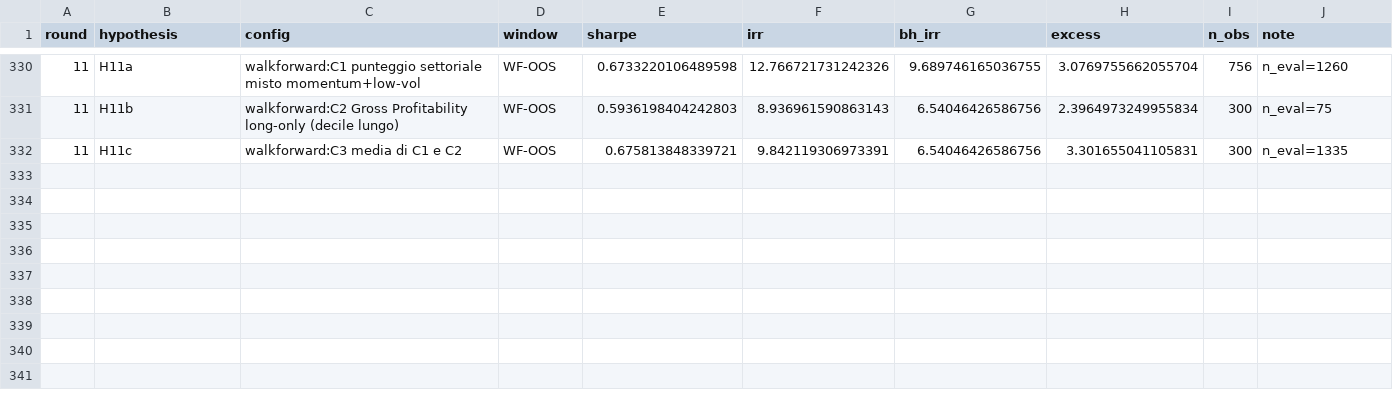
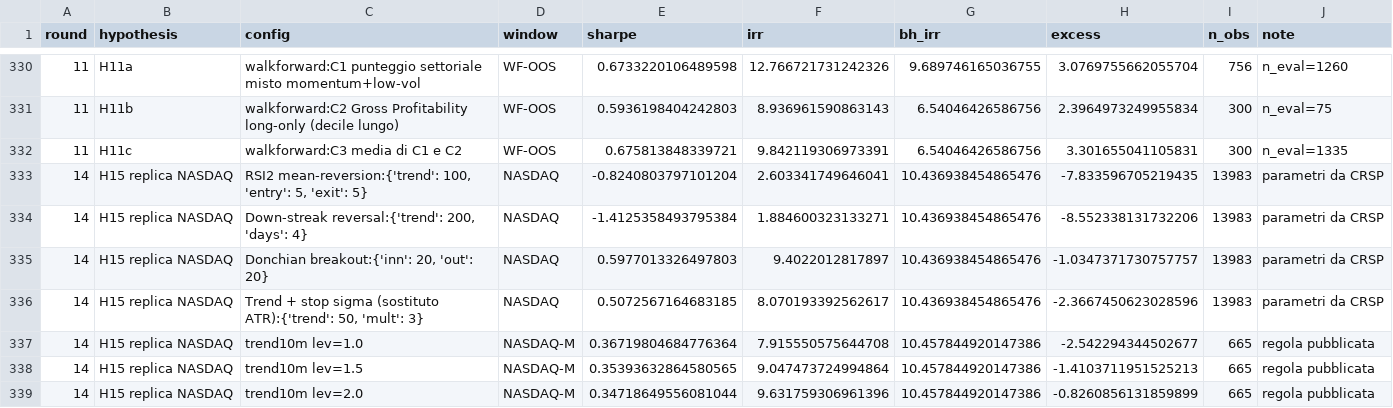
Before and after one commit to roccosaviano/mecagent-technical-test, a CSV file: quant/research/registry.csv, drawn as a sheet; only a part is shown, gaps mark what is left out.

```diff
--- a/quant/research/registry.csv
+++ b/quant/research/registry.csv
@@ -332 +332,8 @@ round,hypothesis,config,window,sharpe,irr,bh_irr,excess,n_obs,note
 11,H11c,walkforward:C3 media di C1 e C2,WF-OOS,0.675813848339721,9.842119306973391,6.54046426586756,3.301655041105831,300,n_eval=1335
+14,H15 replica NASDAQ,"RSI2 mean-reversion:{'trend': 100, 'entry': 5, 'exit': 5}",NASDAQ,-0.8240803797101204,2.603341749646041,10.436938454865476,-7.833596705219435,13983,parametri da CRSP
+14,H15 replica NASDAQ,"Down-streak reversal:{'trend': 200, 'days': 4}",NASDAQ,-1.4125358493795384,1.884600323133271,10.436938454865476,-8.552338131732206,13983,parametri da CRSP
+14,H15 replica NASDAQ,"Donchian breakout:{'inn': 20, 'out': 20}",NASDAQ,0.5977013326497803,9.4022012817897,10.436938454865476,-1.0347371730757757,13983,parametri da CRSP
+14,H15 replica NASDAQ,"Trend + stop sigma (sostituto ATR):{'trend': 50, 'mult': 3}",NASDAQ,0.5072567164683185,8.070193392562617,10.436938454865476,-2.3667450623028596,13983,parametri da CRSP
+14,H15 replica NASDAQ,trend10m lev=1.0,NASDAQ-M,0.36719804684776364,7.915550575644708,10.457844920147386,-2.542294344502677,665,regola pubblicata
+14,H15 replica NASDAQ,trend10m lev=1.5,NASDAQ-M,0.35393632864580565,9.047473724994864,10.457844920147386,-1.4103711951525213,665,regola pubblicata
+14,H15 replica NASDAQ,trend10m lev=2.0,NASDAQ-M,0.34718649556081044,9.631759306961396,10.457844920147386,-0.8260856131859899,665,regola pubblicata
```
Also changed, not shown: 2 other files.
